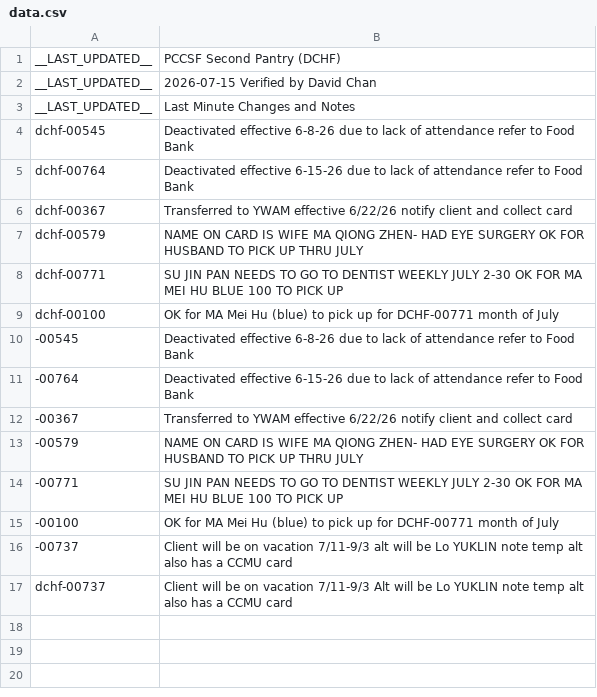
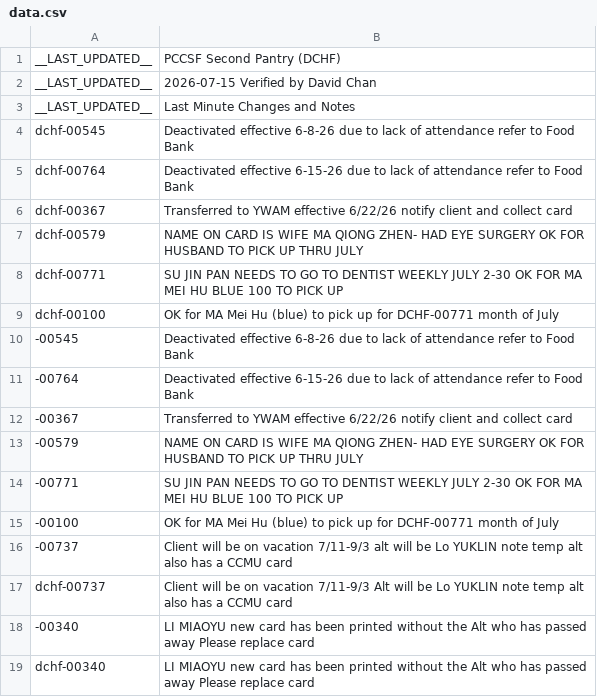
Before and after one commit to PCCSF-FOODPANTRY/DCHF-Cards, a CSV file: data.csv, drawn as a sheet; the diff names each change by its address in the sheet, - before the commit and + after, or states it on an @@ line.

Commit message:
Fix duplicate entry for LI MIAOYU in data.csv

```diff
--- a/data.csv
+++ b/data.csv
+row 18: -00340 | LI MIAOYU new card has been printed without the Alt who has passed away Please replace card
+row 19: dchf-00340 | LI MIAOYU new card has been printed without the Alt who has passed away Please replace card
```
